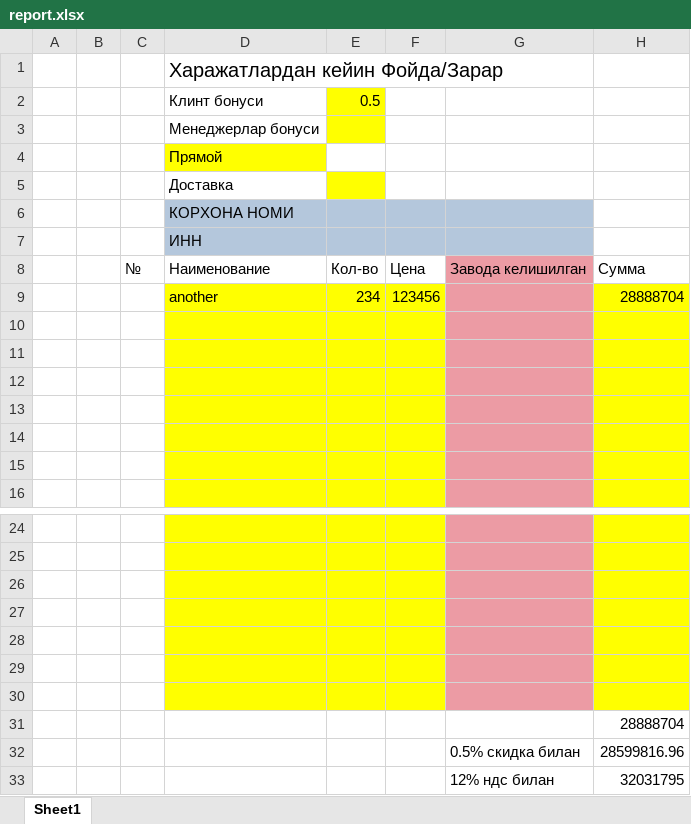
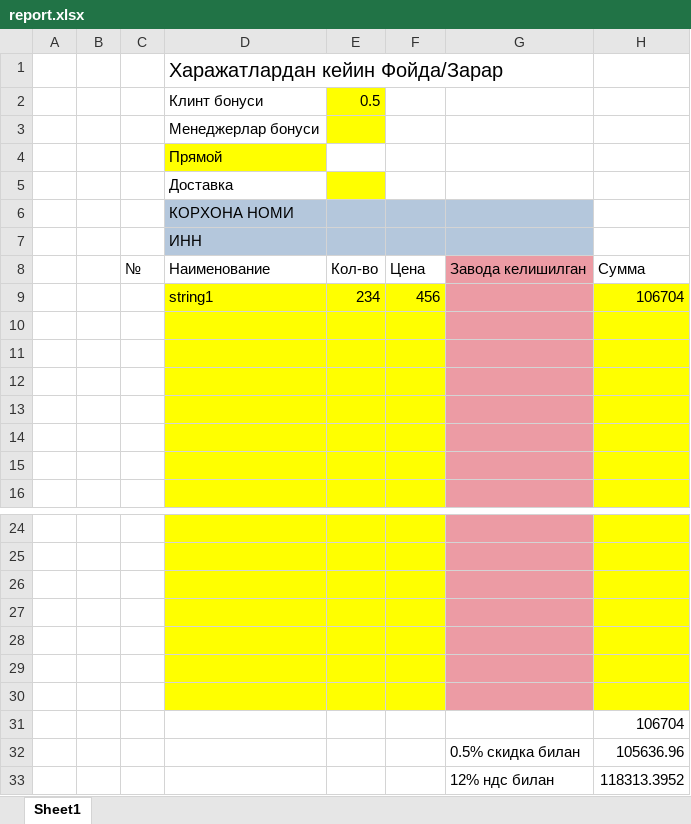
Before and after one commit to MrShokh4346/pharmacy, an Excel workbook: app/report/report.xlsx, sheet Sheet1, drawn as a sheet; only a part is shown, gaps mark what is left out; values as stored, in another font and other column widths than the file's, no borders; removed rows and columns are numbered as before the commit, all else as after; the diff names each change by its address in the sheet, - before the commit and + after, or states it on an @@ line.

Commit message:
editted excel report api

```diff
--- a/app/report/report.xlsx (sheet Sheet1)
+++ b/app/report/report.xlsx (sheet Sheet1)
-row 9:  |  |  | another | 234 | 123456 |  | 28888704
+row 9:  |  |  | string1 | 234 | 456 |  | 106704
-H31: 28888704
+H31: 106704
-H32: 28599816.96
+H32: 105636.96
-H33: 32031795
+H33: 118313.3952
```
Also changed, not shown: 3 other files.
